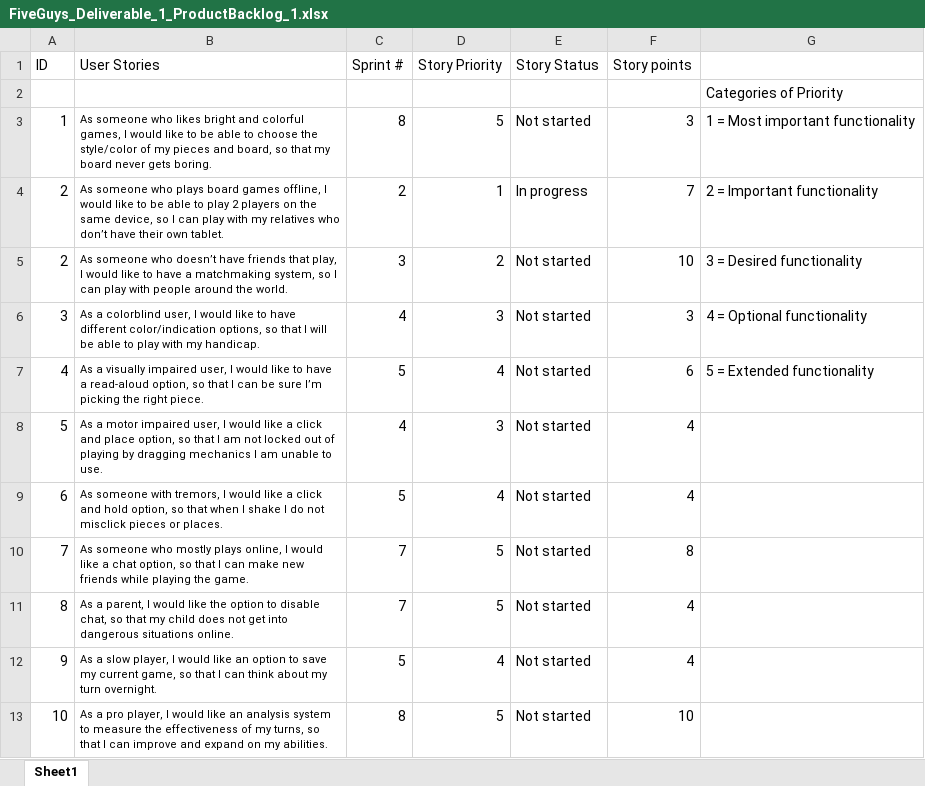
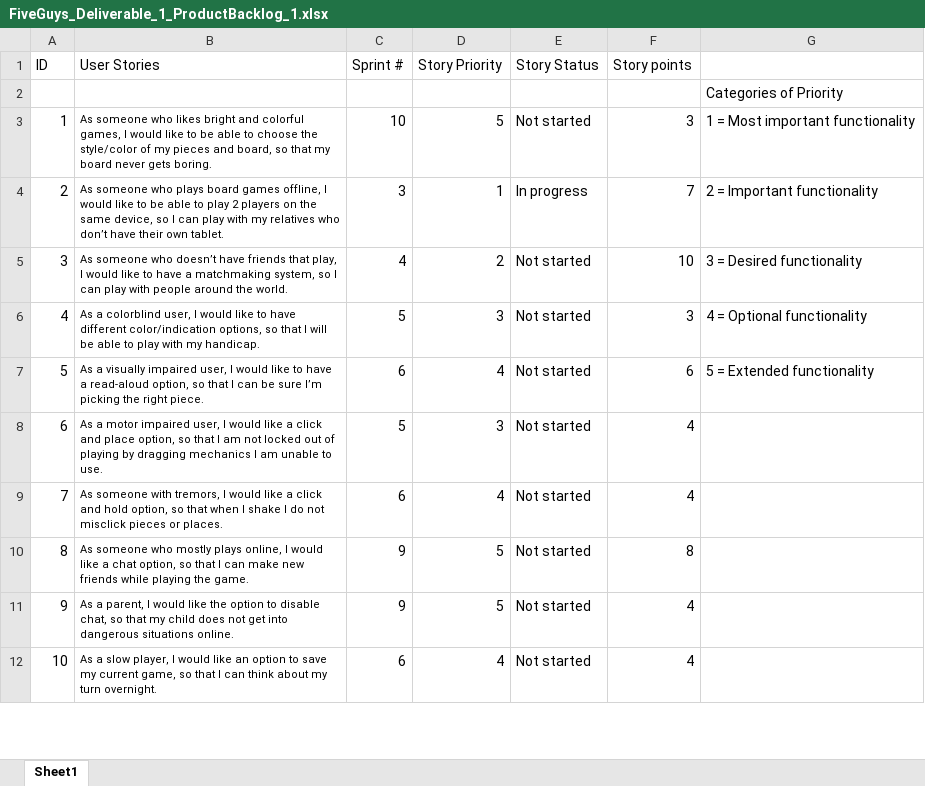
Before and after one commit to SpencerM0415/FiveGuys_420Project, an Excel workbook: FiveGuys_Deliverable_1_ProductBacklog_1.xlsx, sheet Sheet1, drawn as a sheet; only a part is shown; values as stored, in another font and other column widths than the file's, no borders; removed rows and columns are numbered as before the commit, all else as after; the diff covers the shown part only; the diff names each change by its address in the sheet, - before the commit and + after, or states it on an @@ line.

```diff
--- a/FiveGuys_Deliverable_1_ProductBacklog_1.xlsx (sheet Sheet1)
+++ b/FiveGuys_Deliverable_1_ProductBacklog_1.xlsx (sheet Sheet1)
-C3 (Sprint #): 8
+C3 (Sprint #): 10
-C4 (Sprint #): 2
+C4 (Sprint #): 3
-row 5: 2 | As someone who doesn’t have friends that play, I would like to have a matchmaking system, so I can play with people around the world. | 3 | 2 | Not started | 10 | 3 = Desired functionality
-B5 (User Stories): As a colorblind user, I would like to have different color/indication options, so that I will be able to play with my handicap.
+B5 (User Stories): As someone who doesn’t have friends that play, I would like to have a matchmaking system, so I can play with people around the world.
-D5 (Story Priority): 3
+D5 (Story Priority): 2
-F5 (Story points): 3
+F5 (Story points): 10
-G5: 4 = Optional functionality
+G5: 3 = Desired functionality
-B6 (User Stories): As a visually impaired user, I would like to have a read-aloud option, so that I can be sure I’m picking the right piece.
+B6 (User Stories): As a colorblind user, I would like to have different color/indication options, so that I will be able to play with my handicap.
-D6 (Story Priority): 4
+D6 (Story Priority): 3
-F6 (Story points): 6
+F6 (Story points): 3
-G6: 5 = Extended functionality
+G6: 4 = Optional functionality
-B7 (User Stories): As a motor impaired user, I would like a click and place option, so that I am not locked out of playing by dragging mechanics I am unable to use.
+B7 (User Stories): As a visually impaired user, I would like to have a read-aloud option, so that I can be sure I’m picking the right piece.
-C7 (Sprint #): 4
+C7 (Sprint #): 6
-D7 (Story Priority): 3
+D7 (Story Priority): 4
-F7 (Story points): 4
+F7 (Story points): 6
-G7: (empty)
+G7: 5 = Extended functionality
-B8 (User Stories): As someone with tremors, I would like a click and hold option, so that when I shake I do not misclick pieces or places.
+B8 (User Stories): As a motor impaired user, I would like a click and place option, so that I am not locked out of playing by dragging mechanics I am unable to use.
-D8 (Story Priority): 4
+D8 (Story Priority): 3
-B9 (User Stories): As someone who mostly plays online, I would like a chat option, so that I can make new friends while playing the game.
+B9 (User Stories): As someone with tremors, I would like a click and hold option, so that when I shake I do not misclick pieces or places.
-C9 (Sprint #): 7
+C9 (Sprint #): 6
-D9 (Story Priority): 5
+D9 (Story Priority): 4
-F9 (Story points): 8
+F9 (Story points): 4
-B10 (User Stories): As a parent, I would like the option to disable chat, so that my child does not get into dangerous situations online.
+B10 (User Stories): As someone who mostly plays online, I would like a chat option, so that I can make new friends while playing the game.
-C10 (Sprint #): 7
+C10 (Sprint #): 9
-F10 (Story points): 4
+F10 (Story points): 8
-B11 (User Stories): As a slow player, I would like an option to save my current game, so that I can think about my turn overnight.
+B11 (User Stories): As a parent, I would like the option to disable chat, so that my child does not get into dangerous situations online.
-C11 (Sprint #): 5
+C11 (Sprint #): 9
-D11 (Story Priority): 4
+D11 (Story Priority): 5
-B12 (User Stories): As a pro player, I would like an analysis system to measure the effectiveness of my turns, so that I can improve and expand on my abilities.
+B12 (User Stories): As a slow player, I would like an option to save my current game, so that I can think about my turn overnight.
-C12 (Sprint #): 8
+C12 (Sprint #): 6
-D12 (Story Priority): 5
+D12 (Story Priority): 4
-F12 (Story points): 10
+F12 (Story points): 4
```
Also changed, not shown: 1 added row and 55 edited cells elsewhere in this sheet, FiveGuys_Deliverable_1_SprintBacklog_1.xlsx.
